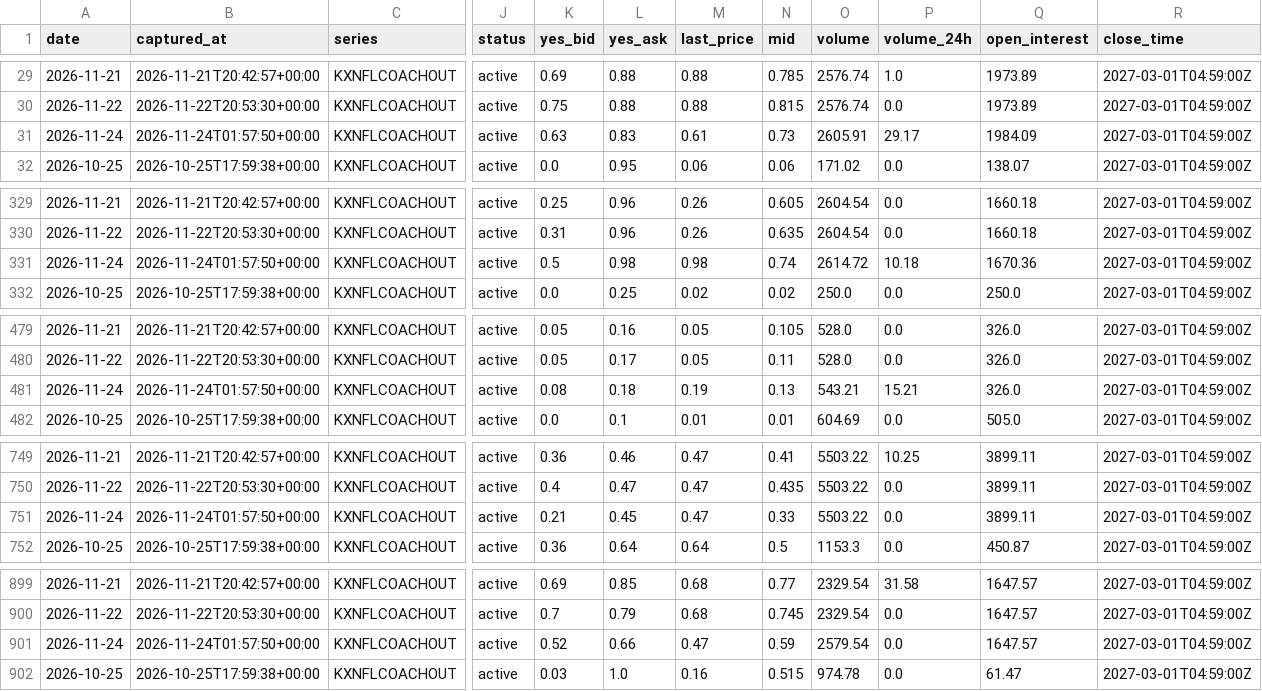
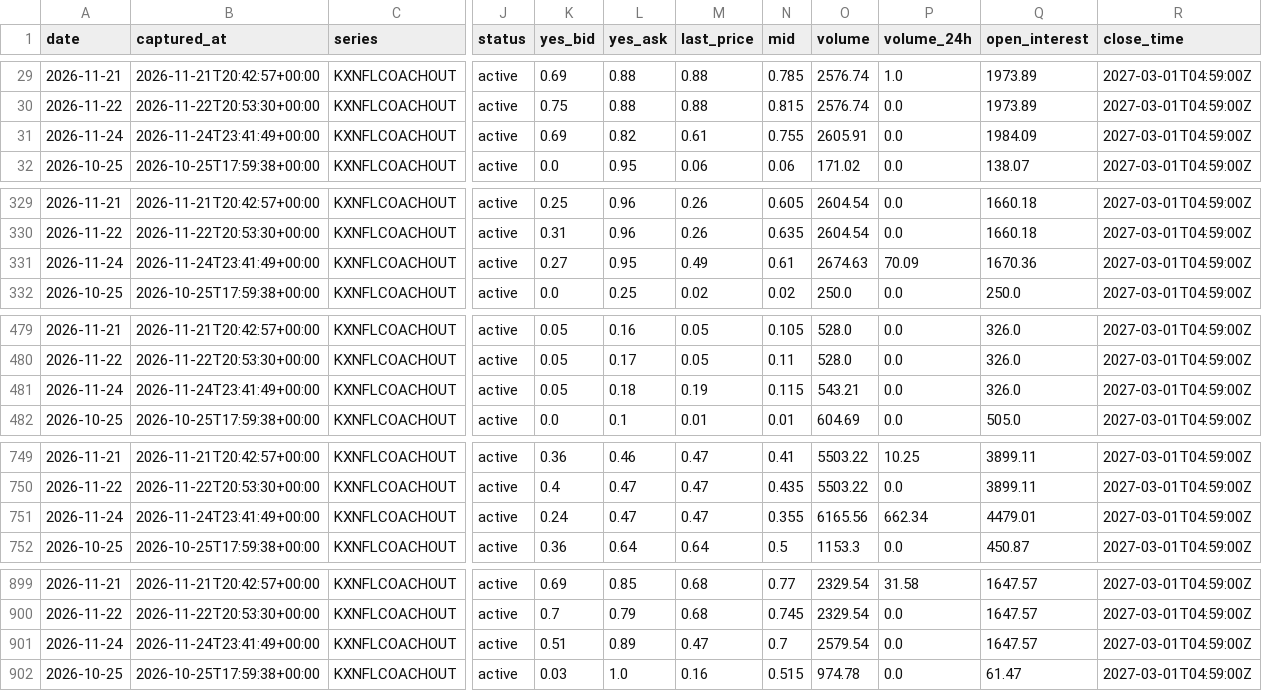
Before and after one commit to teaubaut/kalshi-nfl-history, a CSV file: data/2026/week-25/history.csv, drawn as a sheet; only a part is shown, gaps mark what is left out; the diff covers the shown part only; the diff names each change by its address in the sheet, - before the commit and + after, or states it on an @@ line.

```diff
--- a/data/2026/week-25/history.csv
+++ b/data/2026/week-25/history.csv
-B31 (captured_at): 2026-11-24T01:57:50+00:00
+B31 (captured_at): 2026-11-24T23:41:49+00:00
-K31 (yes_bid): 0.63
+K31 (yes_bid): 0.69
-L31 (yes_ask): 0.83
+L31 (yes_ask): 0.82
-N31 (mid): 0.73
+N31 (mid): 0.755
-P31 (volume_24h): 29.17
+P31 (volume_24h): 0.0
-B331 (captured_at): 2026-11-24T01:57:50+00:00
+B331 (captured_at): 2026-11-24T23:41:49+00:00
-K331 (yes_bid): 0.5
+K331 (yes_bid): 0.27
-L331 (yes_ask): 0.98
+L331 (yes_ask): 0.95
-M331 (last_price): 0.98
+M331 (last_price): 0.49
-N331 (mid): 0.74
+N331 (mid): 0.61
-O331 (volume): 2614.72
+O331 (volume): 2674.63
-P331 (volume_24h): 10.18
+P331 (volume_24h): 70.09
-B481 (captured_at): 2026-11-24T01:57:50+00:00
+B481 (captured_at): 2026-11-24T23:41:49+00:00
-K481 (yes_bid): 0.08
+K481 (yes_bid): 0.05
-N481 (mid): 0.13
+N481 (mid): 0.115
-P481 (volume_24h): 15.21
+P481 (volume_24h): 0.0
-B751 (captured_at): 2026-11-24T01:57:50+00:00
+B751 (captured_at): 2026-11-24T23:41:49+00:00
-K751 (yes_bid): 0.21
+K751 (yes_bid): 0.24
-L751 (yes_ask): 0.45
+L751 (yes_ask): 0.47
-N751 (mid): 0.33
+N751 (mid): 0.355
-O751 (volume): 5503.22
+O751 (volume): 6165.56
-P751 (volume_24h): 0.0
+P751 (volume_24h): 662.34
-Q751 (open_interest): 3899.11
+Q751 (open_interest): 4479.01
-B901 (captured_at): 2026-11-24T01:57:50+00:00
+B901 (captured_at): 2026-11-24T23:41:49+00:00
-K901 (yes_bid): 0.52
+K901 (yes_bid): 0.51
-L901 (yes_ask): 0.66
+L901 (yes_ask): 0.89
-N901 (mid): 0.59
+N901 (mid): 0.7
```
Also changed, not shown: 67 edited cells elsewhere in this file, data/2026/week-104/history.csv, data/2026/week-23/history.csv, 15 other files.
